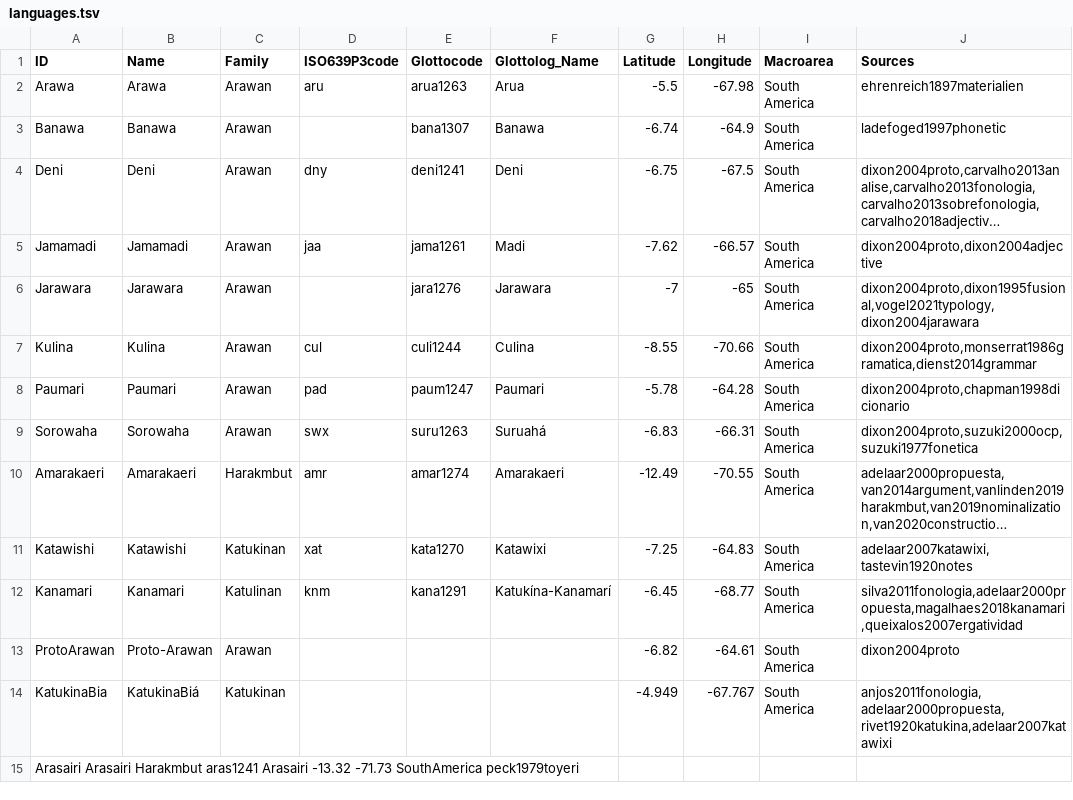
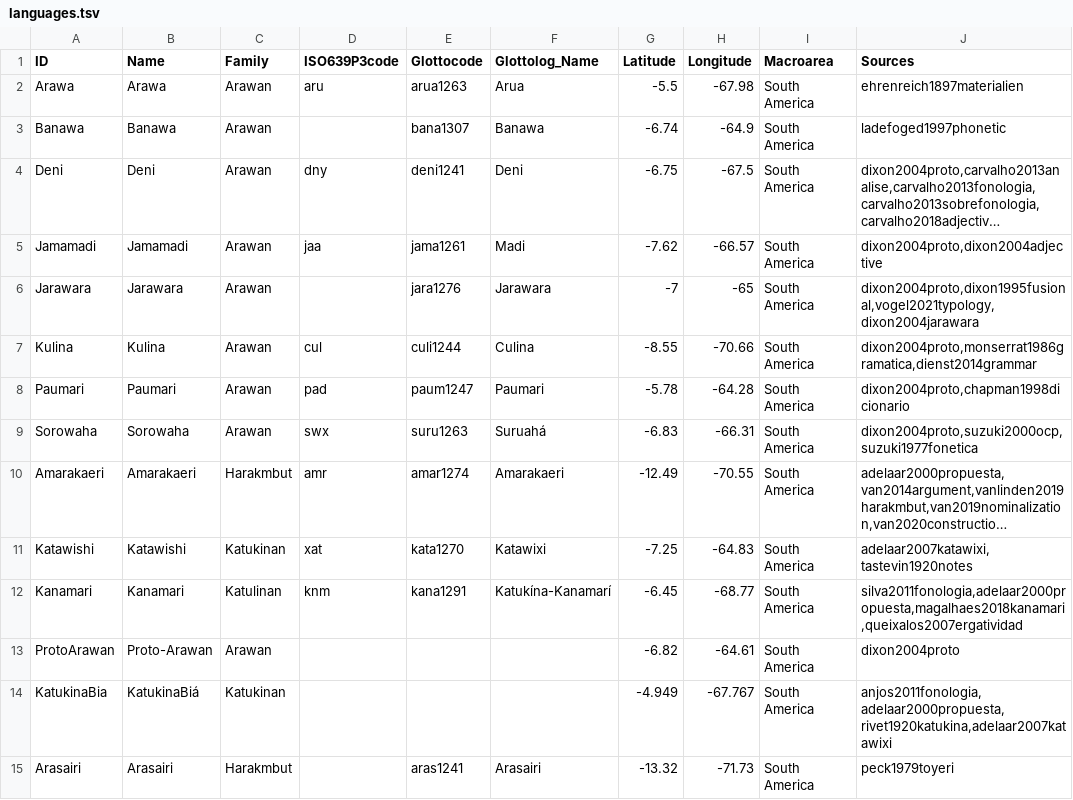
Before and after one commit to tupian-language-resources/kahd, a TSV file: etc/languages.tsv, drawn as a sheet; long unchanged cells end in …; removed rows and columns are numbered as before the commit, all else as after; the diff names each change by its address in the sheet, - before the commit and + after, or states it on an @@ line.

Commit message:
Update languages.tsv

```diff
--- a/etc/languages.tsv
+++ b/etc/languages.tsv
-row 15: Arasairi Arasairi Harakmbut aras1241 Arasairi -13.32 -71.73 SouthAmerica peck1979toyeri
+row 15: Arasairi | Arasairi | Harakmbut |  | aras1241 | Arasairi | -13.32 | -71.73 | South America | peck1979toyeri
```
